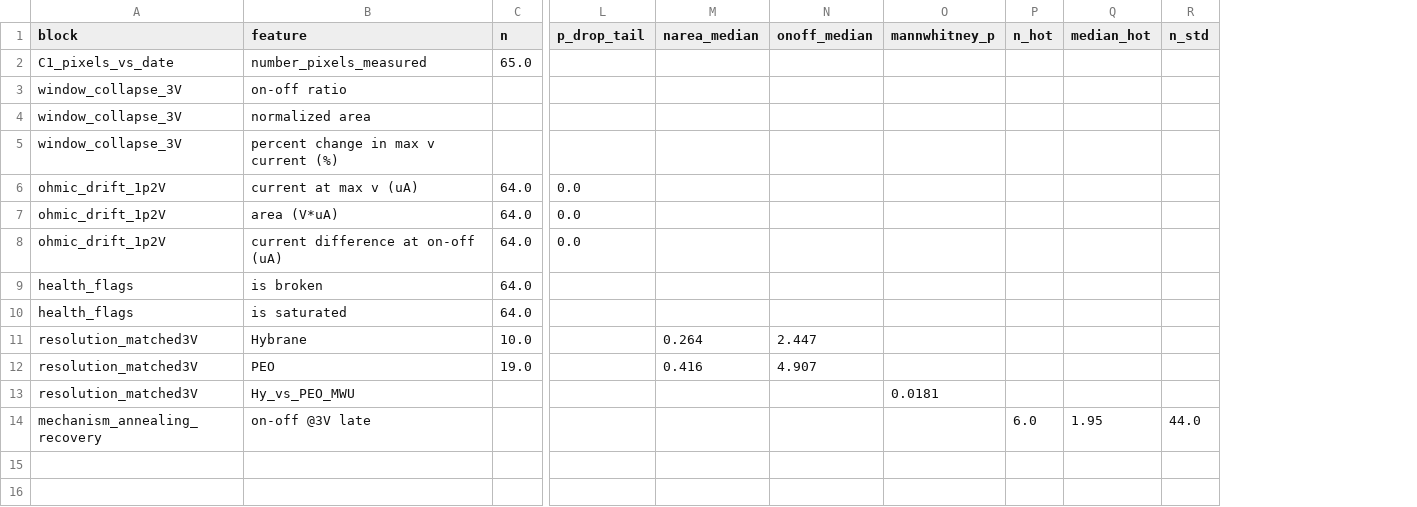
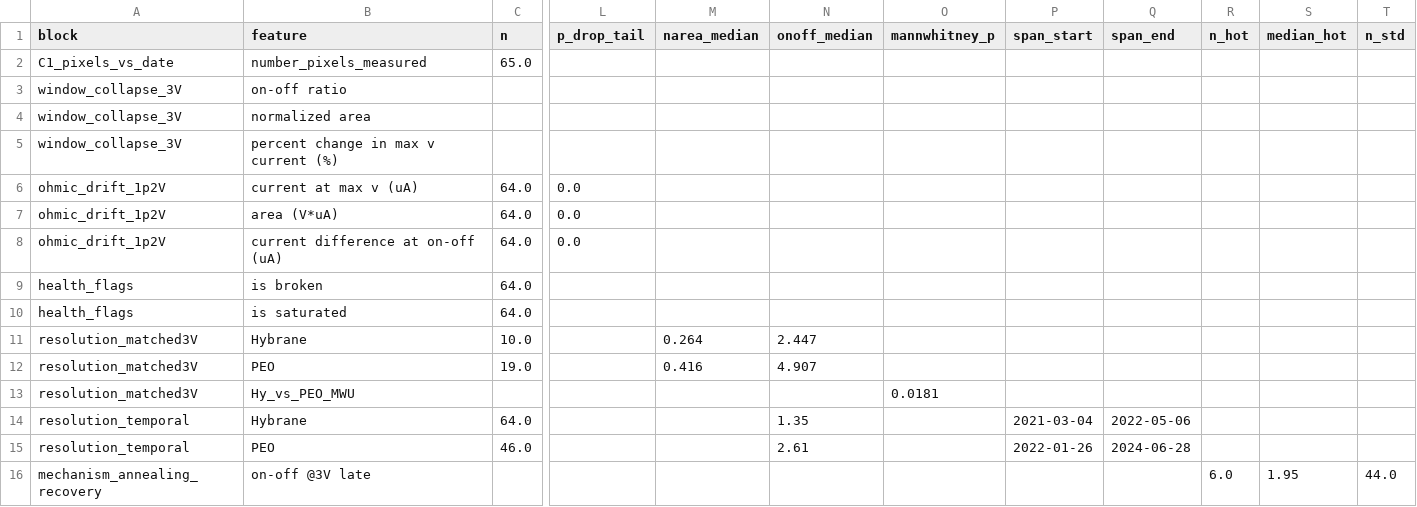
Before and after one commit to carlosdprados/phd-thesis, a CSV file: handouts/bridge_hybrane_peo_summary.csv, drawn as a sheet; only a part is shown, gaps mark what is left out; rows hold the shown columns only; the diff names each change by its address in the sheet, - before the commit and + after, or states it on an @@ line.

Commit message:
Add PEO temporal-reproducibility test: usable window sustained ~2.5 years
PEO/Ag on-off @3V holds a usable window across 2022-2024 (median 2.61, yearly
3.3/2.6/1.9, no collapse) vs Hybrane sitting at ~1.35 after its stock-driven
collapse. The reproducibility win is TEMPORAL (no stock degradation) + better
features (wider window), not a within-batch CV difference (0.38 vs 0.47, modest).

```diff
--- a/handouts/bridge_hybrane_peo_summary.csv
+++ b/handouts/bridge_hybrane_peo_summary.csv
+column P (span_start), empty
+column Q (span_end), empty
+row 14: resolution_temporal | Hybrane | 64.0 |  |  | 1.35 |  | 2021-03-04 | 2022-05-06
+row 15: resolution_temporal | PEO | 46.0 |  |  | 2.61 |  | 2022-01-26 | 2024-06-28
```
Also changed, not shown: 1 other file.
